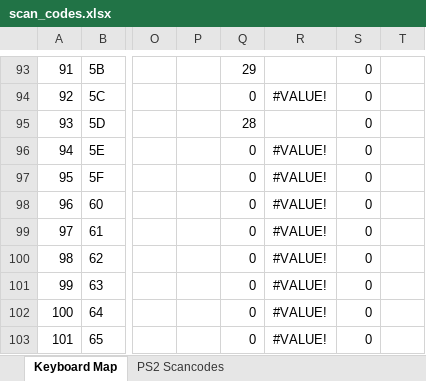
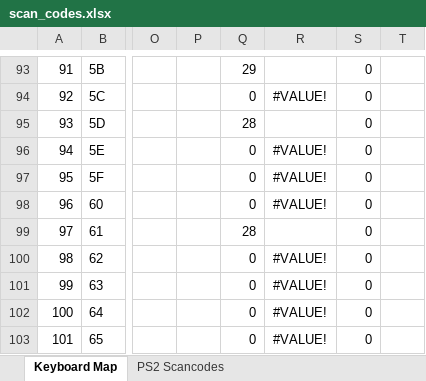
Before and after one commit to abaffa/Minimal-Terminal, an Excel workbook: scan_codes.xlsx, sheet Keyboard Map, drawn as a sheet; only a part is shown, gaps mark what is left out; values as stored, in another font and other column widths than the file's, no borders; charts and pictures and conditional formats not drawn; the diff names each change by its address in the sheet, - before the commit and + after, or states it on an @@ line.

```diff
--- a/scan_codes.xlsx (sheet Keyboard Map)
+++ b/scan_codes.xlsx (sheet Keyboard Map)
-Q99: 0
+Q99: 28
-R99: #VALUE!
+R99: (empty)
```
Also changed, not shown: char_map.xlsx, 6 other files.
